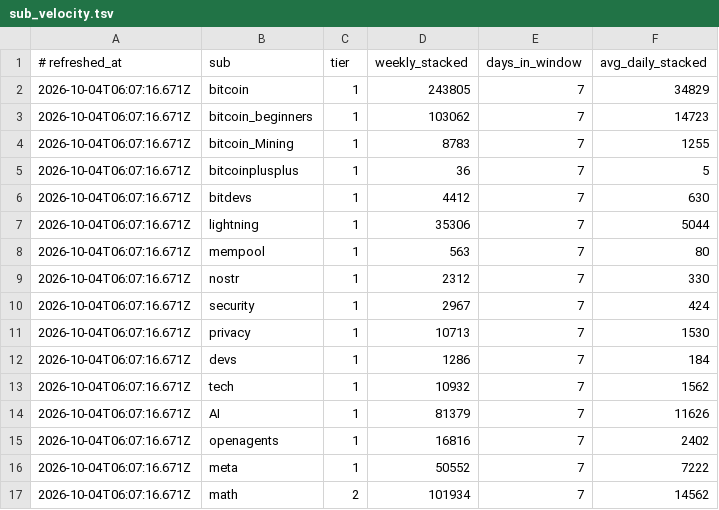
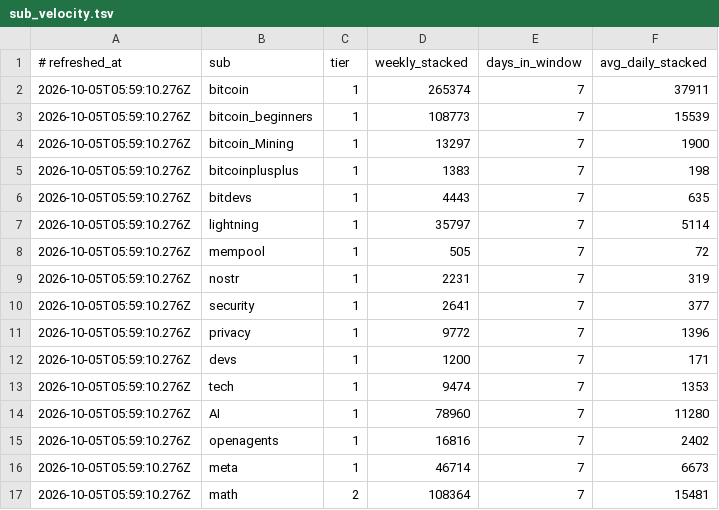
Before and after one commit to filipkarlov-alt/sn-monetization-runtime, a TSV file: data/intel/sub_velocity.tsv, drawn as a sheet; only a part is shown; the diff covers the shown part only.

```diff
--- a/data/intel/sub_velocity.tsv
+++ b/data/intel/sub_velocity.tsv
@@ -1,17 +1,17 @@
 # refreshed_at	sub	tier	weekly_stacked	days_in_window	avg_daily_stacked
-2026-10-04T06:07:16.671Z	bitcoin	1	243805	7	34829
-2026-10-04T06:07:16.671Z	bitcoin_beginners	1	103062	7	14723
-2026-10-04T06:07:16.671Z	bitcoin_Mining	1	8783	7	1255
-2026-10-04T06:07:16.671Z	bitcoinplusplus	1	36	7	5
-2026-10-04T06:07:16.671Z	bitdevs	1	4412	7	630
-2026-10-04T06:07:16.671Z	lightning	1	35306	7	5044
-2026-10-04T06:07:16.671Z	mempool	1	563	7	80
-2026-10-04T06:07:16.671Z	nostr	1	2312	7	330
-2026-10-04T06:07:16.671Z	security	1	2967	7	424
-2026-10-04T06:07:16.671Z	privacy	1	10713	7	1530
-2026-10-04T06:07:16.671Z	devs	1	1286	7	184
-2026-10-04T06:07:16.671Z	tech	1	10932	7	1562
-2026-10-04T06:07:16.671Z	AI	1	81379	7	11626
-2026-10-04T06:07:16.671Z	openagents	1	16816	7	2402
-2026-10-04T06:07:16.671Z	meta	1	50552	7	7222
-2026-10-04T06:07:16.671Z	math	2	101934	7	14562
+2026-10-05T05:59:10.276Z	bitcoin	1	265374	7	37911
+2026-10-05T05:59:10.276Z	bitcoin_beginners	1	108773	7	15539
+2026-10-05T05:59:10.276Z	bitcoin_Mining	1	13297	7	1900
+2026-10-05T05:59:10.276Z	bitcoinplusplus	1	1383	7	198
+2026-10-05T05:59:10.276Z	bitdevs	1	4443	7	635
+2026-10-05T05:59:10.276Z	lightning	1	35797	7	5114
+2026-10-05T05:59:10.276Z	mempool	1	505	7	72
+2026-10-05T05:59:10.276Z	nostr	1	2231	7	319
+2026-10-05T05:59:10.276Z	security	1	2641	7	377
+2026-10-05T05:59:10.276Z	privacy	1	9772	7	1396
+2026-10-05T05:59:10.276Z	devs	1	1200	7	171
+2026-10-05T05:59:10.276Z	tech	1	9474	7	1353
+2026-10-05T05:59:10.276Z	AI	1	78960	7	11280
+2026-10-05T05:59:10.276Z	openagents	1	16816	7	2402
+2026-10-05T05:59:10.276Z	meta	1	46714	7	6673
+2026-10-05T05:59:10.276Z	math	2	108364	7	15481
```
Also changed, not shown: 54 edited cells elsewhere in this file.
